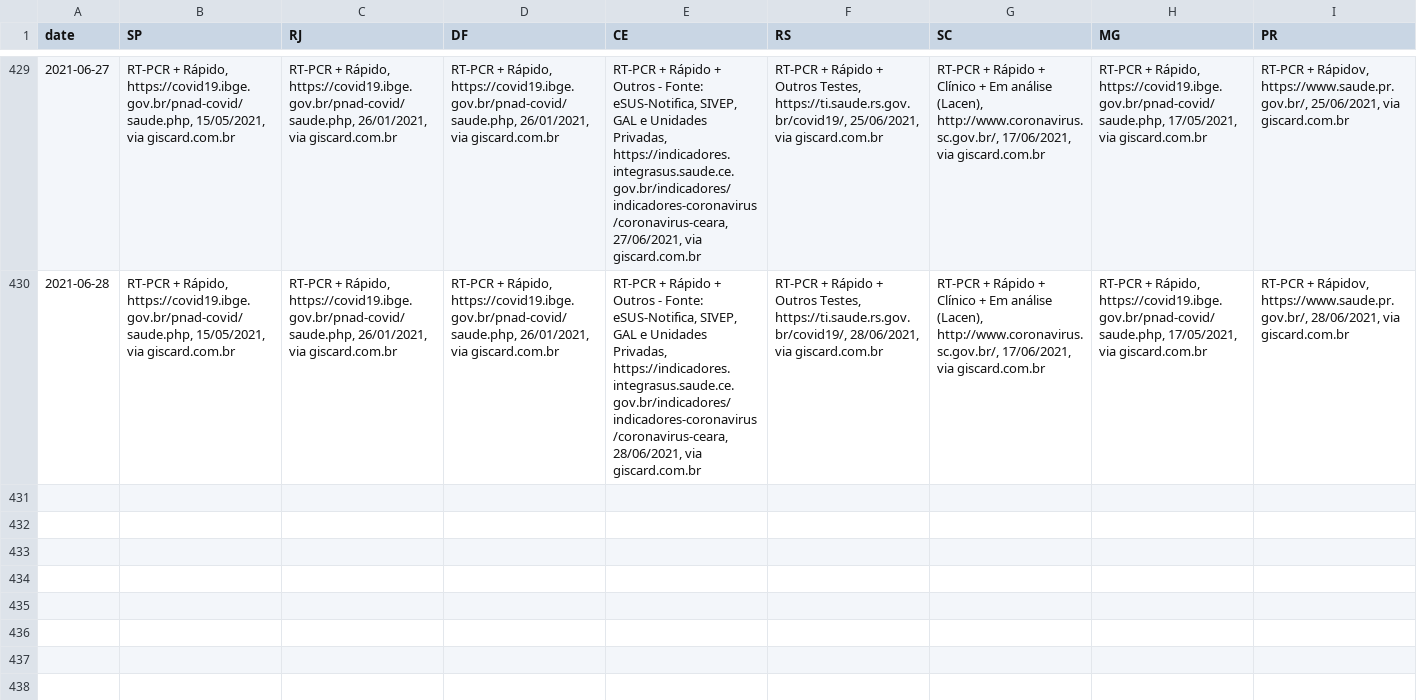
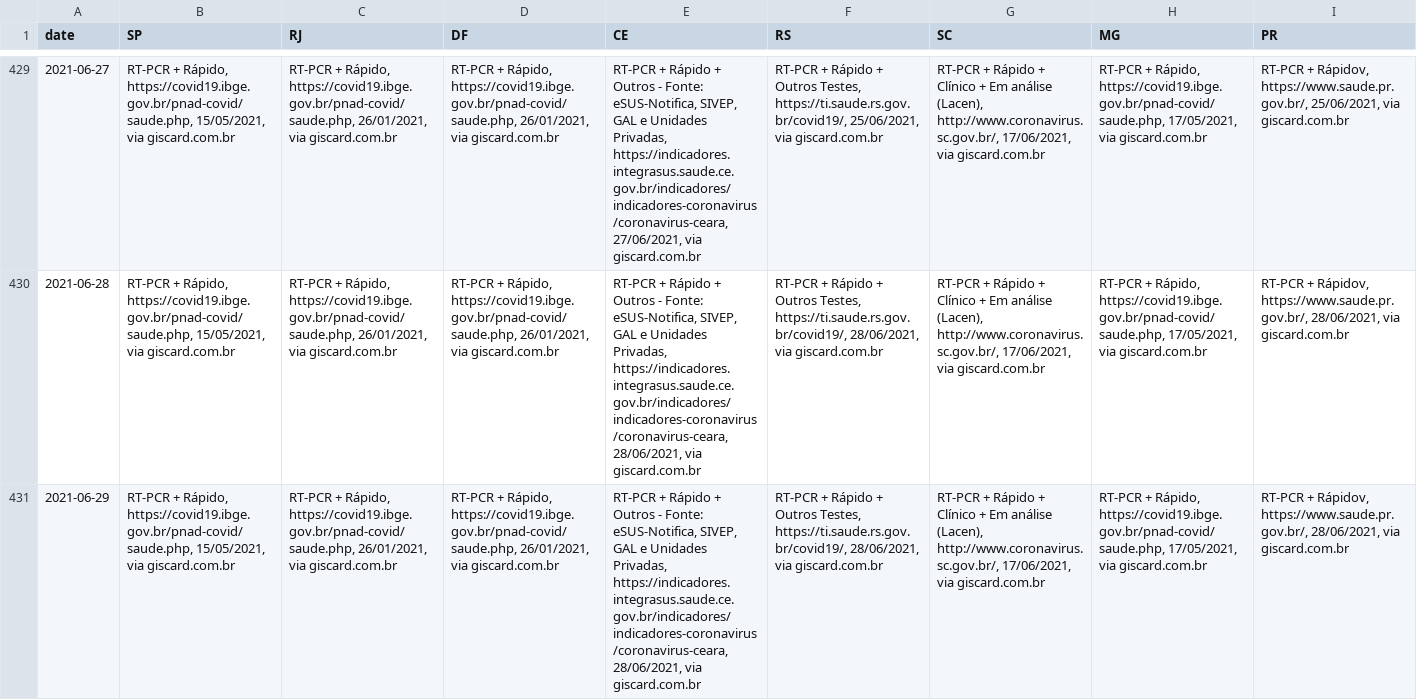
Before and after one commit to araguaci/covid19br, a CSV file: _tests_meta.csv, drawn as a sheet; only a part is shown, gaps mark what is left out; rows hold the shown columns only; the diff names each change by its address in the sheet, - before the commit and + after, or states it on an @@ line.

```diff
--- a/_tests_meta.csv
+++ b/_tests_meta.csv
+row 431: 2021-06-29 | RT-PCR + Rápido, https://covid19.ibge.gov.br/pnad-covid/saude.php, 15/05/2021, via giscard.com.br | RT-PCR + Rápido, https://covid19.ibge.gov.br/pnad-covid/saude.php, 26/01/2021, via giscard.com.br | RT-PCR + Rápido, https://covid19.ibge.gov.br/pnad-covid/saude.php, 26/01/2021, via giscard.com.br | RT-PCR + Rápido + Outros - Fonte: eSUS-Notifica, SIVEP, GAL e Unidades Privadas, https://indicadores.integrasus.saude.ce.gov.br/indicadores/indicadores-coronavirus/coronavirus-ceara, 28/06/2021, via giscard.com.br | RT-PCR + Rápido + Outros Testes, https://ti.saude.rs.gov.br/covid19/, 28/06/2021, via giscard.com.br | RT-PCR + Rápido + Clínico + Em análise (Lacen), http://www.coronavirus.sc.gov.br/, 17/06/2021, via giscard.com.br | RT-PCR + Rápido, https://covid19.ibge.gov.br/pnad-covid/saude.php, 17/05/2021, via giscard.com.br | RT-PCR + Rápidov, https://www.saude.pr.gov.br/, 28/06/2021, via giscard.com.br
```
Also changed, not shown: cases-brazil-cities.csv, cases-brazil-total.csv, 5 other files.
